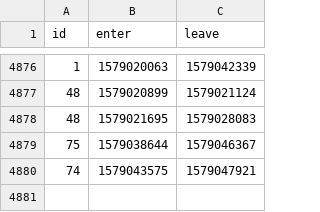
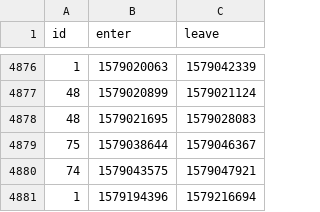
Before and after one commit to HacklabJKL/visitor_data, a CSV file: visit.csv, drawn as a sheet; only a part is shown, gaps mark what is left out; the diff names each change by its address in the sheet, - before the commit and + after, or states it on an @@ line.

Commit message:
Daily visitor database dump

```diff
--- a/visit.csv
+++ b/visit.csv
+row 4881: 1 | 1579194396 | 1579216694
```
